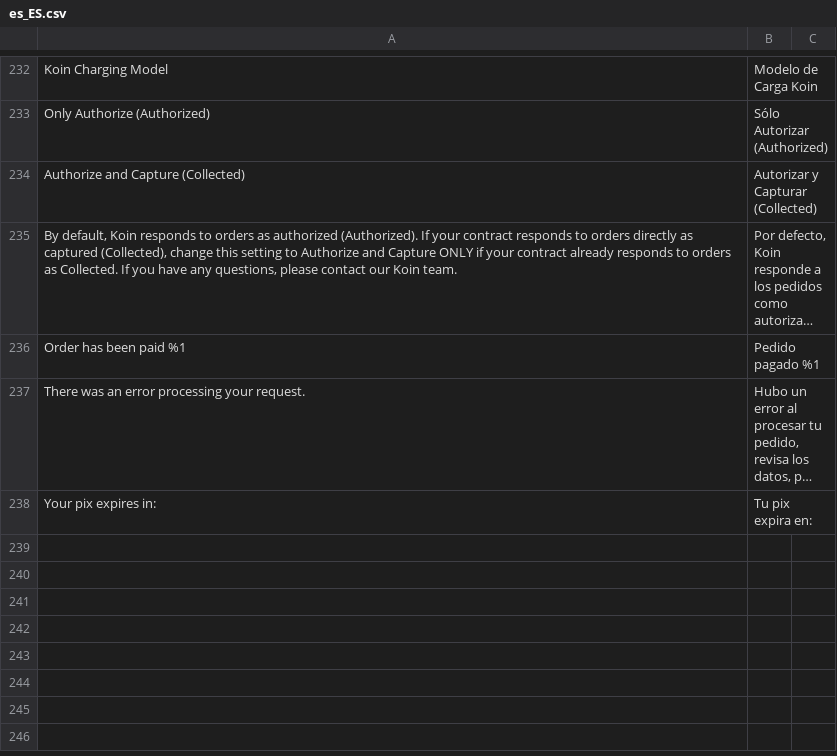
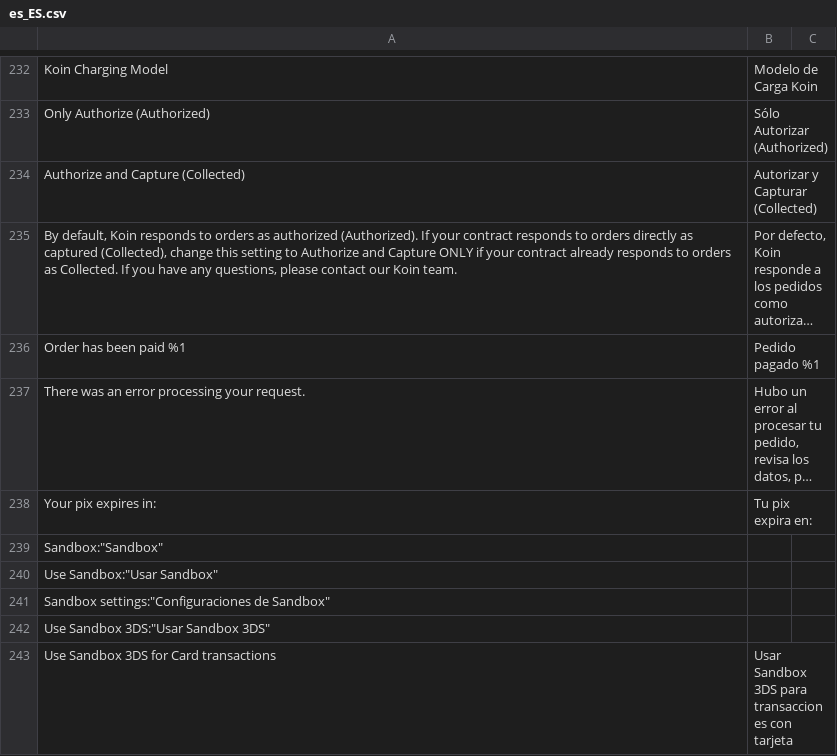
Before and after one commit to bizcommerce/koin-magento2, a CSV file: i18n/es_ES.csv, drawn as a sheet; only a part is shown, gaps mark what is left out; long unchanged cells end in …; the diff covers the shown part only; the diff names each change by its address in the sheet, - before the commit and + after, or states it on an @@ line.

```diff
--- a/i18n/es_ES.csv
+++ b/i18n/es_ES.csv
+row 239: Sandbox:"Sandbox"
+row 240: Use Sandbox:"Usar Sandbox"
+row 241: Sandbox settings:"Configuraciones de Sandbox"
+row 242: Use Sandbox 3DS:"Usar Sandbox 3DS"
+row 243: Use Sandbox 3DS for Card transactions | Usar Sandbox 3DS para transacciones con tarjeta
```
Also changed, not shown: 4 added rows elsewhere in this file, i18n/en_US.csv, i18n/es_UR.csv, 18 other files.
